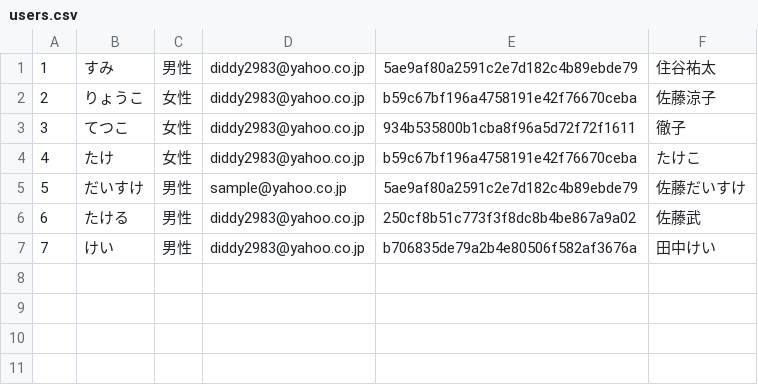
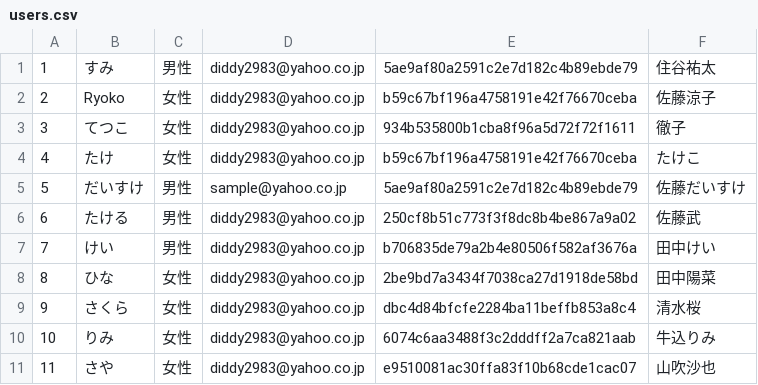
Before and after one commit to sumugit/matching_site, a CSV file: csv/users.csv, drawn as a sheet.

```diff
--- a/csv/users.csv
+++ b/csv/users.csv
@@ -1,3 +1,3 @@
 1,すみ,男性,diddy2983@yahoo.co.jp,5ae9af80a2591c2e7d182c4b89ebde79,住谷祐太
-2,りょうこ,女性,diddy2983@yahoo.co.jp,b59c67bf196a4758191e42f76670ceba,佐藤涼子
+2,Ryoko,女性,diddy2983@yahoo.co.jp,b59c67bf196a4758191e42f76670ceba,佐藤涼子
 3,てつこ,女性,diddy2983@yahoo.co.jp,934b535800b1cba8f96a5d72f72f1611,徹子
@@ -7 +7,5 @@
 7,けい,男性,diddy2983@yahoo.co.jp,b706835de79a2b4e80506f582af3676a,田中けい
+8,ひな,女性,diddy2983@yahoo.co.jp,2be9bd7a3434f7038ca27d1918de58bd,田中陽菜
+9,さくら,女性,diddy2983@yahoo.co.jp,dbc4d84bfcfe2284ba11beffb853a8c4,清水桜
+10,りみ,女性,diddy2983@yahoo.co.jp,6074c6aa3488f3c2dddff2a7ca821aab,牛込りみ
+11,さや,女性,diddy2983@yahoo.co.jp,e9510081ac30ffa83f10b68cde1cac07,山吹沙也
```
Also changed, not shown: csv/chatLog.csv, csv/profile.csv, 17 other files.
